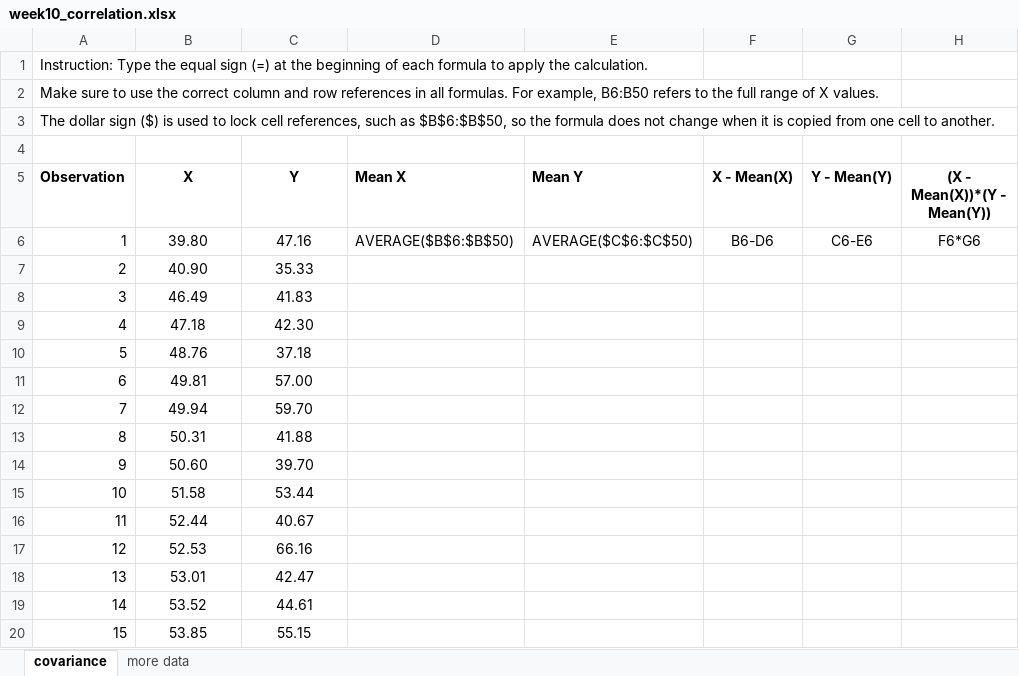
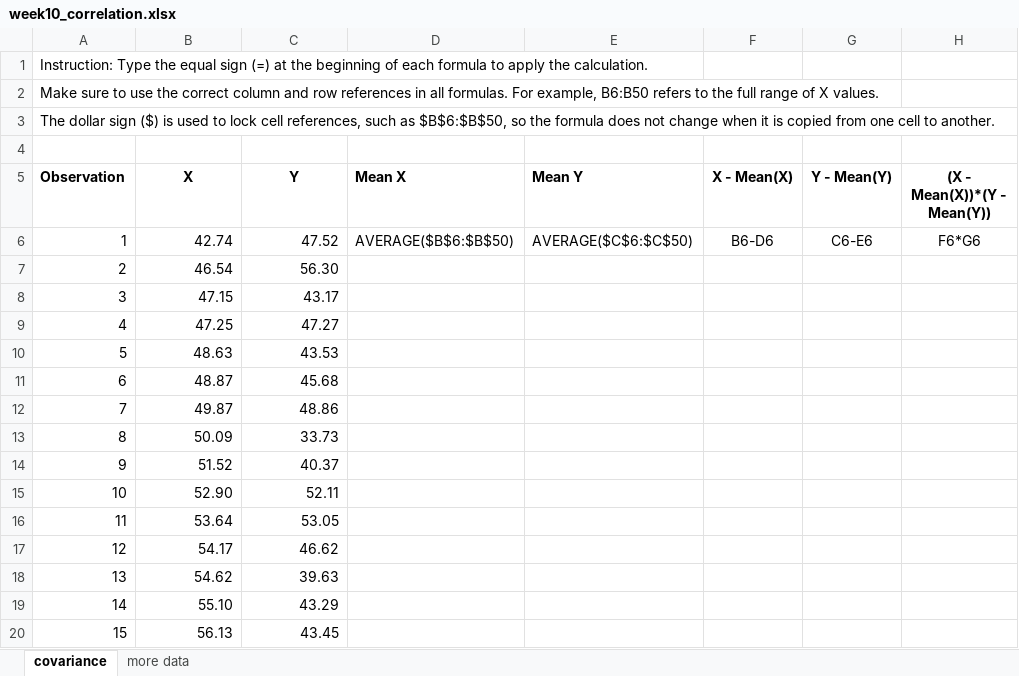
Before and after one commit to cblam202/filesharing, an Excel workbook: files/week10_correlation.xlsx, sheet covariance, drawn as a sheet; only a part is shown; values as stored, in another font and other column widths than the file's, no borders; the diff covers the shown part only; the diff names each change by its address in the sheet, - before the commit and + after, or states it on an @@ line.

```diff
--- a/files/week10_correlation.xlsx (sheet covariance)
+++ b/files/week10_correlation.xlsx (sheet covariance)
-B6 (X): 39.80
+B6 (X): 42.74
-B6:C20 alignment: center
+B6:C20 alignment: right
-C6 (Y): 47.16
+C6 (Y): 47.52
-B7 (X): 40.90
+B7 (X): 46.54
-C7 (Y): 35.33
+C7 (Y): 56.30
-B8 (X): 46.49
+B8 (X): 47.15
-C8 (Y): 41.83
+C8 (Y): 43.17
-B9 (X): 47.18
+B9 (X): 47.25
-C9 (Y): 42.30
+C9 (Y): 47.27
-B10 (X): 48.76
+B10 (X): 48.63
-C10 (Y): 37.18
+C10 (Y): 43.53
-B11 (X): 49.81
+B11 (X): 48.87
-C11 (Y): 57.00
+C11 (Y): 45.68
-B12 (X): 49.94
+B12 (X): 49.87
-C12 (Y): 59.70
+C12 (Y): 48.86
-B13 (X): 50.31
+B13 (X): 50.09
-C13 (Y): 41.88
+C13 (Y): 33.73
-B14 (X): 50.60
+B14 (X): 51.52
-C14 (Y): 39.70
+C14 (Y): 40.37
-B15 (X): 51.58
+B15 (X): 52.90
-C15 (Y): 53.44
+C15 (Y): 52.11
-B16 (X): 52.44
+B16 (X): 53.64
-C16 (Y): 40.67
+C16 (Y): 53.05
-B17 (X): 52.53
+B17 (X): 54.17
-C17 (Y): 66.16
+C17 (Y): 46.62
-B18 (X): 53.01
+B18 (X): 54.62
-C18 (Y): 42.47
+C18 (Y): 39.63
-B19 (X): 53.52
+B19 (X): 55.10
-C19 (Y): 44.61
+C19 (Y): 43.29
-B20 (X): 53.85
+B20 (X): 56.13
-C20 (Y): 55.15
+C20 (Y): 43.45
```
Also changed, not shown: 60 edited cells and cell formats elsewhere in this sheet, sheet more data, 3 other files.
